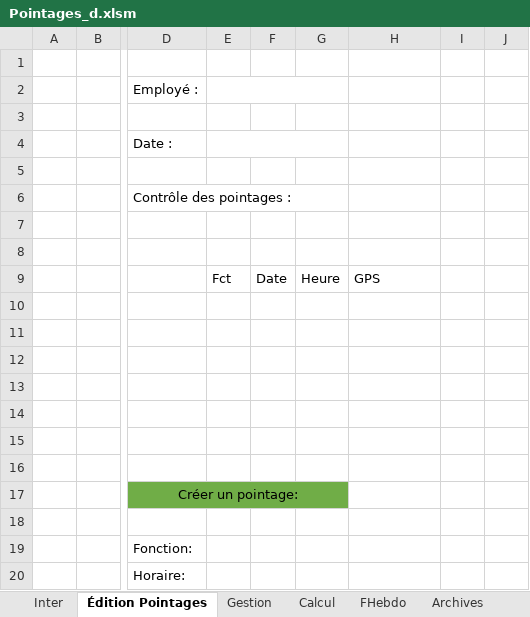
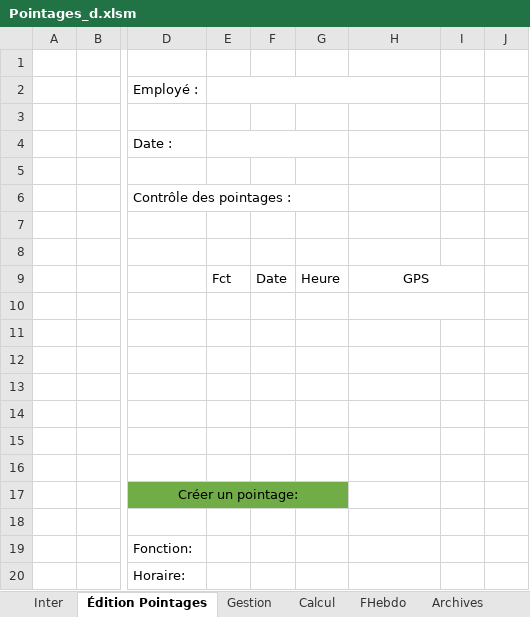
Before and after one commit to avigeilpro/PointagesXL, an Excel workbook: Amb/Pointages_d.xlsm, sheet Édition Pointages, drawn as a sheet; only a part is shown, gaps mark what is left out; values as stored, in another font and other column widths than the file's, no borders; charts and pictures not drawn; the diff names each change by its address in the sheet, - before the commit and + after, or states it on an @@ line.

```diff
--- a/Amb/Pointages_d.xlsm (sheet Édition Pointages)
+++ b/Amb/Pointages_d.xlsm (sheet Édition Pointages)
-E2:G2 merged
+E2:H2 merged
-H9 alignment: left
+H9 alignment: center
+H9:I9 merged
+H10:I10 merged
```
Also changed, not shown: sheet Inter, hidden cells, charts or pictures, Pointages/Pointages_d.xlsm.
